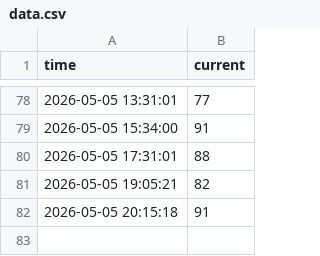
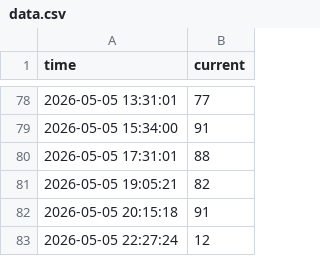
Before and after one commit to JasonLin0407/gym-people-count-monitor, a CSV file: data.csv, drawn as a sheet; only a part is shown, gaps mark what is left out; the diff names each change by its address in the sheet, - before the commit and + after, or states it on an @@ line.

```diff
--- a/data.csv
+++ b/data.csv
+row 83: 2026-05-05 22:27:24 | 12
```
